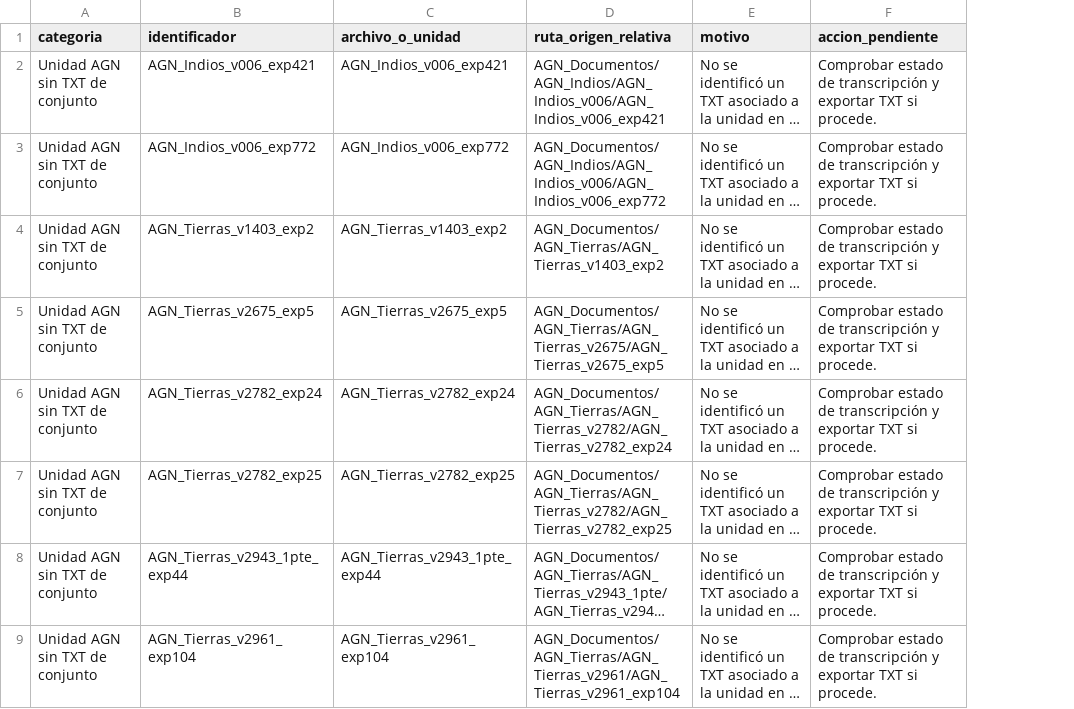
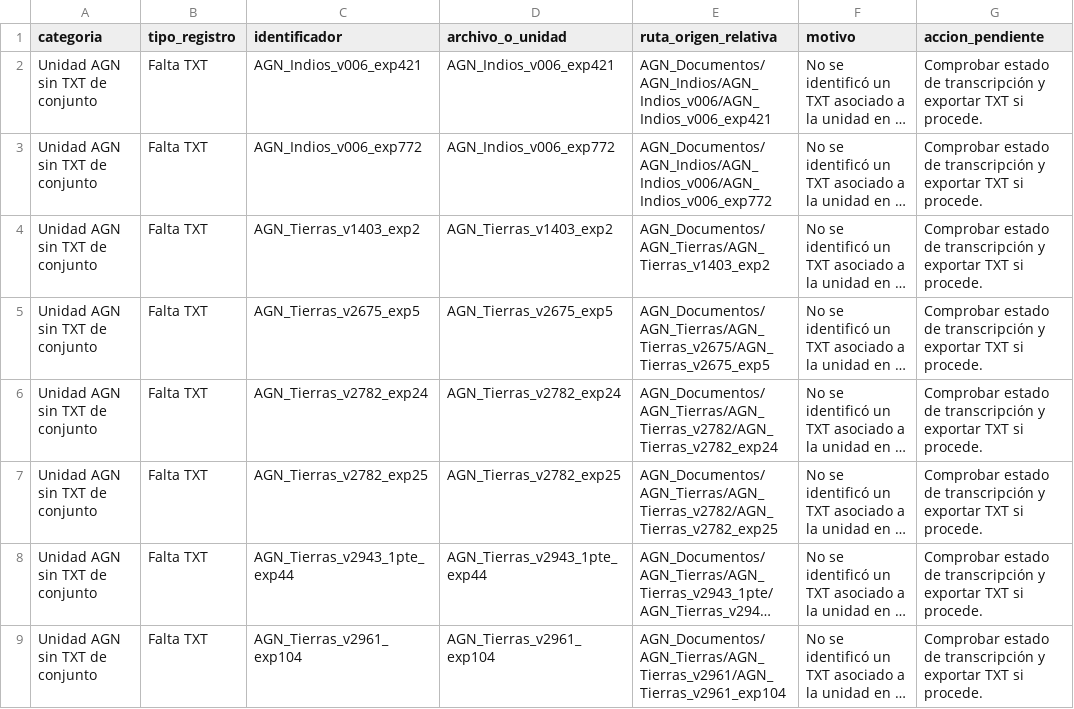
Before and after one commit to MarianaFavila/corpus-documental-yuriria, a CSV file: pendientes_de_revision.csv, drawn as a sheet; only a part is shown; long unchanged cells end in …; the diff names each change by its address in the sheet, - before the commit and + after, or states it on an @@ line.

```diff
--- a/pendientes_de_revision.csv
+++ b/pendientes_de_revision.csv
+column B (tipo_registro), rows 2-9: all Falta TXT
```
Also changed, not shown: anotaciones/inventario_anotaciones.csv, 9 other files.
